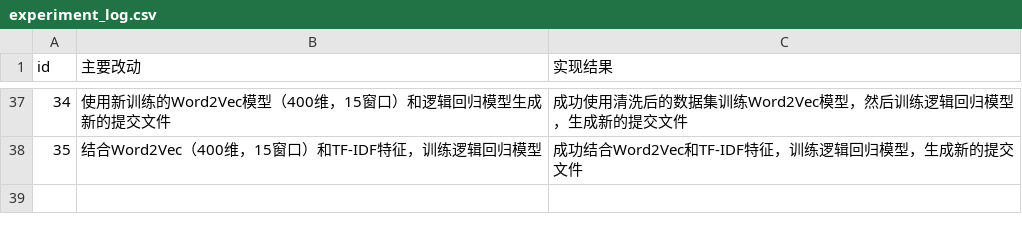
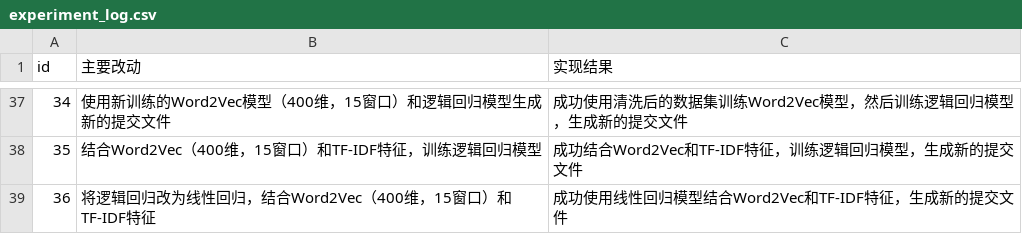
Before and after one commit to 1871698/Machine, a CSV file: results/experiment_log.csv, drawn as a sheet; only a part is shown, gaps mark what is left out; the diff names each change by its address in the sheet, - before the commit and + after, or states it on an @@ line.

Commit message:
将逻辑回归改为线性回归，测试模型性能，准确率0.8580

```diff
--- a/results/experiment_log.csv
+++ b/results/experiment_log.csv
+row 39: 36 | 将逻辑回归改为线性回归，结合Word2Vec（400维，15窗口）和TF-IDF特征 | 成功使用线性回归模型结合Word2Vec和TF-IDF特征，生成新的提交文件
```
Also changed, not shown: results/sampleSubmission.csv, 2 other files.
